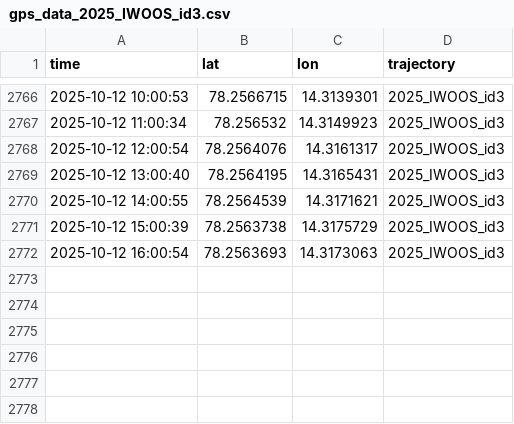
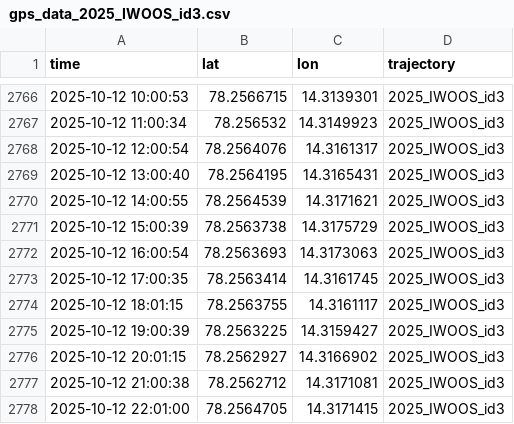
Before and after one commit to jerabaul29/2025_IWOOS_id3_data, a CSV file: gps_data_2025_IWOOS_id3.csv, drawn as a sheet; only a part is shown, gaps mark what is left out.

```diff
--- a/gps_data_2025_IWOOS_id3.csv
+++ b/gps_data_2025_IWOOS_id3.csv
@@ -2772 +2772,7 @@ time,lat,lon,trajectory
 2025-10-12 16:00:54,78.2563693,14.3173063,2025_IWOOS_id3
+2025-10-12 17:00:35,78.2563414,14.3161745,2025_IWOOS_id3
+2025-10-12 18:01:15,78.2563755,14.3161117,2025_IWOOS_id3
+2025-10-12 19:00:39,78.2563225,14.3159427,2025_IWOOS_id3
+2025-10-12 20:01:15,78.2562927,14.3166902,2025_IWOOS_id3
+2025-10-12 21:00:38,78.2562712,14.3171081,2025_IWOOS_id3
+2025-10-12 22:01:00,78.2564705,14.3171415,2025_IWOOS_id3
```
Also changed, not shown: temp_data_2025_IWOOS_id3.csv, wavestat_data_2025_IWOOS_id3.csv, 1 other file.
